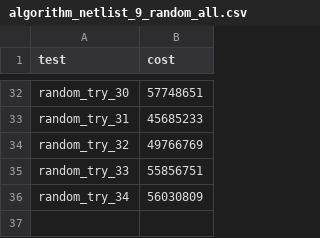
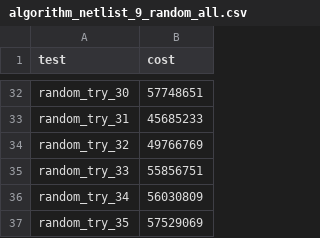
Before and after one commit to martijnreus/CircuitCrunchers, a CSV file: Code/output/algorithm/random/algorithm_netlist_9_random_all.csv, drawn as a sheet; only a part is shown, gaps mark what is left out.

```diff
--- a/Code/output/algorithm/random/algorithm_netlist_9_random_all.csv
+++ b/Code/output/algorithm/random/algorithm_netlist_9_random_all.csv
@@ -36 +36,2 @@ random_try_33,55856751
 random_try_34,56030809
+random_try_35,57529069
```
Also changed, not shown: Code/output/order/order_netlist_9_astar_all.csv, 1 other file.
